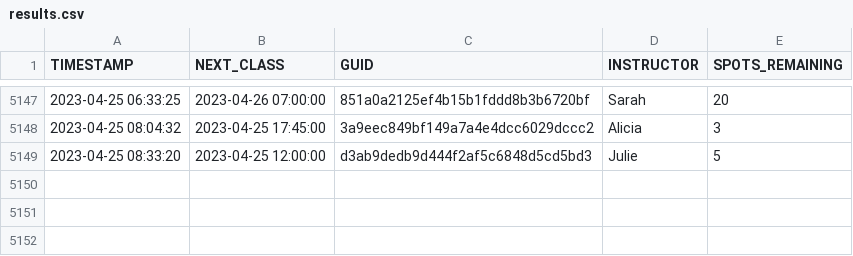
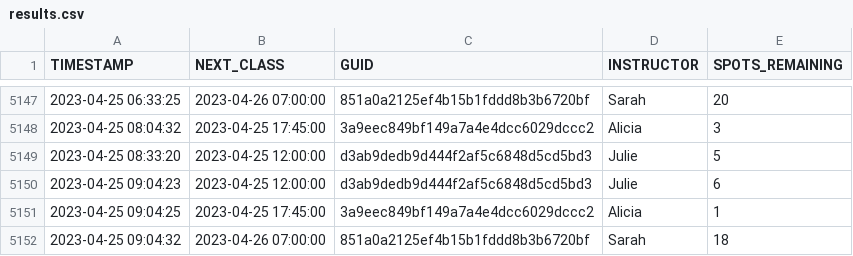
Before and after one commit to stevenlundy/actions, a CSV file: results.csv, drawn as a sheet; only a part is shown, gaps mark what is left out.

```diff
--- a/results.csv
+++ b/results.csv
@@ -5149 +5149,4 @@ TIMESTAMP,NEXT_CLASS,GUID,INSTRUCTOR,SPOTS_REMAINING
 2023-04-25 08:33:20,2023-04-25 12:00:00,d3ab9dedb9d444f2af5c6848d5cd5bd3,Julie,5
+2023-04-25 09:04:23,2023-04-25 12:00:00,d3ab9dedb9d444f2af5c6848d5cd5bd3,Julie,6
+2023-04-25 09:04:25,2023-04-25 17:45:00,3a9eec849bf149a7a4e4dcc6029dccc2,Alicia,1
+2023-04-25 09:04:32,2023-04-26 07:00:00,851a0a2125ef4b15b1fddd8b3b6720bf,Sarah,18
```
Also changed, not shown: 1 other file.
